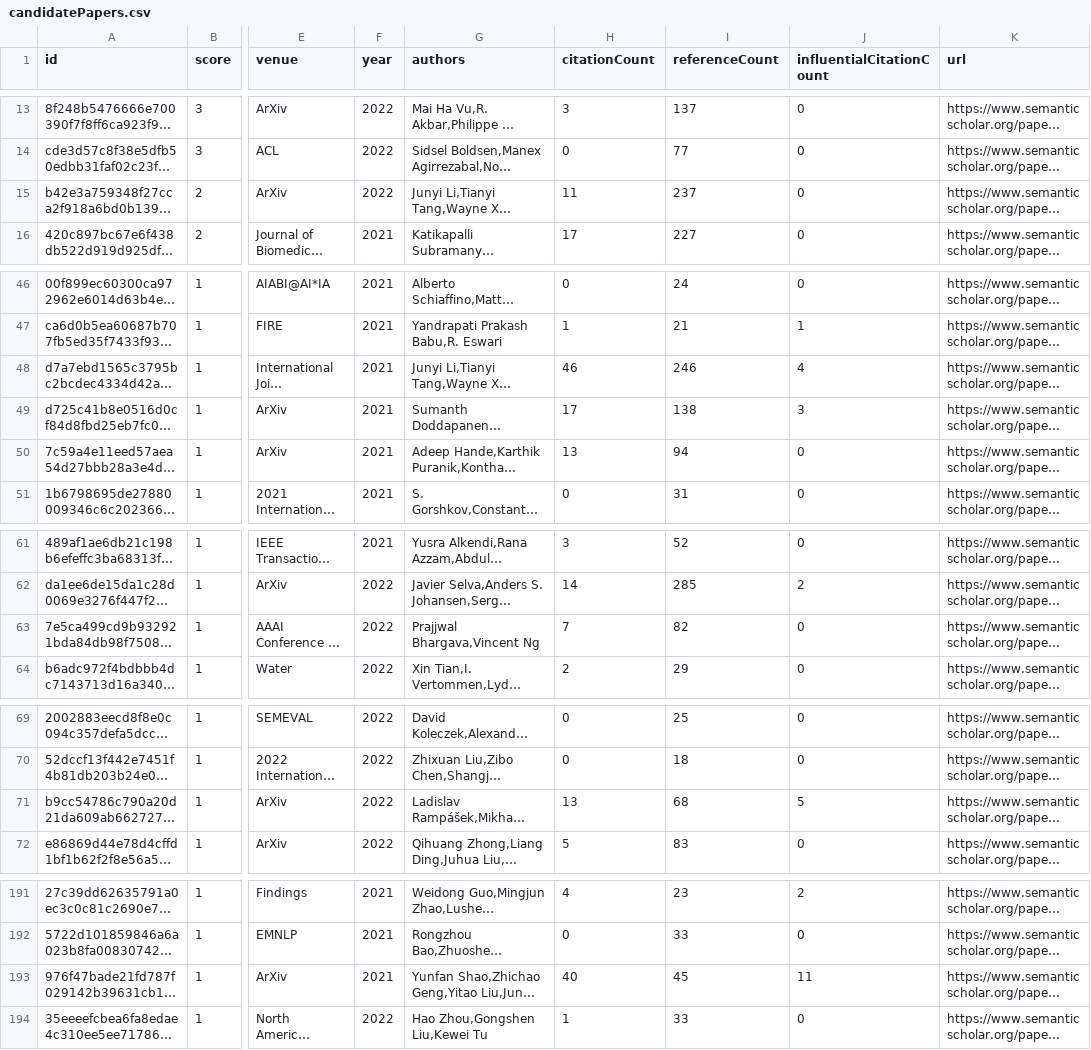
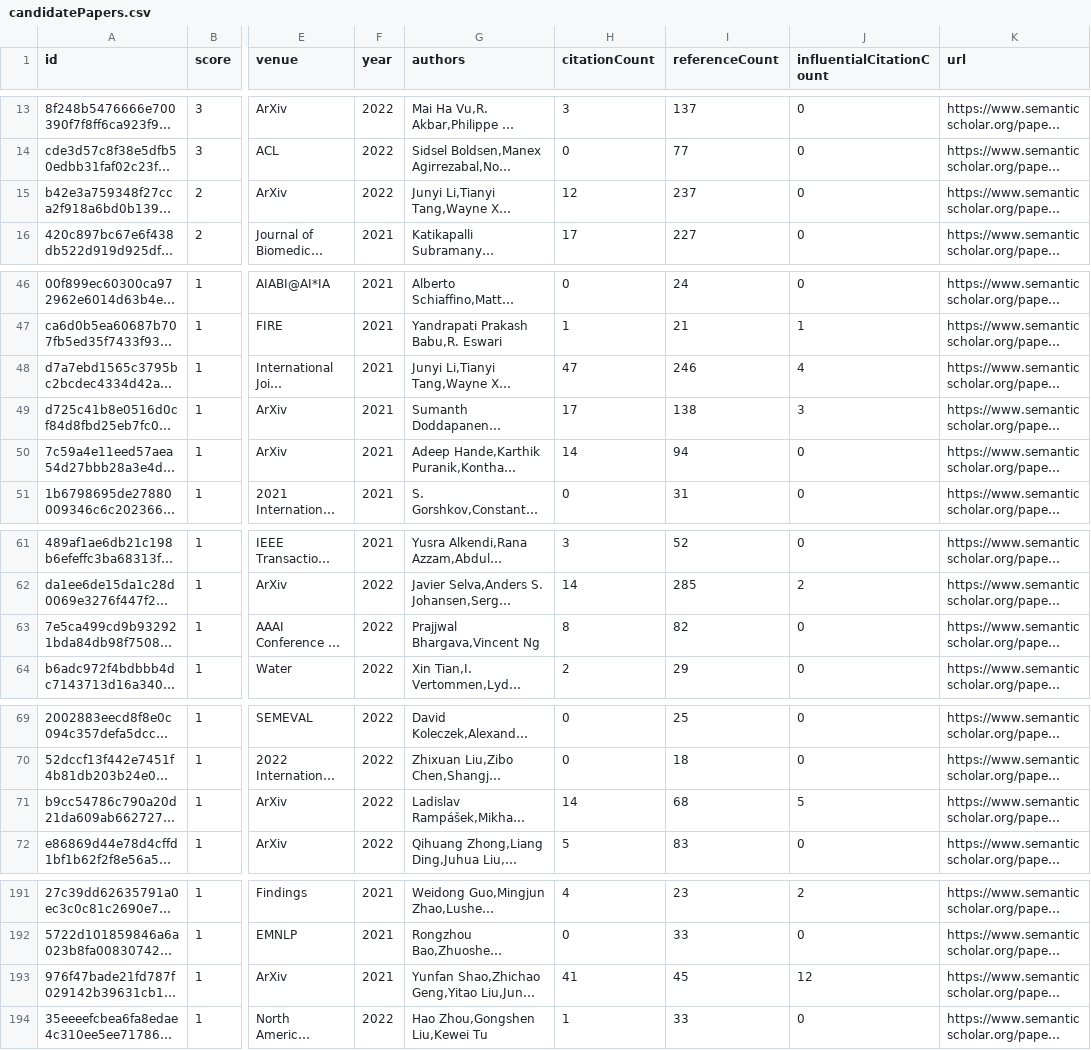
Before and after one commit to avi-jit/tokenization, a CSV file: data/candidatePapers.csv, drawn as a sheet; only a part is shown, gaps mark what is left out; long unchanged cells end in …; the diff covers the shown part only; the diff names each change by its address in the sheet, - before the commit and + after, or states it on an @@ line.

```diff
--- a/data/candidatePapers.csv
+++ b/data/candidatePapers.csv
-H15 (citationCount): 11
+H15 (citationCount): 12
-H48 (citationCount): 46
+H48 (citationCount): 47
-H50 (citationCount): 13
+H50 (citationCount): 14
-H63 (citationCount): 7
+H63 (citationCount): 8
-H71 (citationCount): 13
+H71 (citationCount): 14
-H193 (citationCount): 40
+H193 (citationCount): 41
-J193 (influentialCitationCount): 11
+J193 (influentialCitationCount): 12
```
Also changed, not shown: 1 removed row and 12 edited cells elsewhere in this file, 2 other files.
